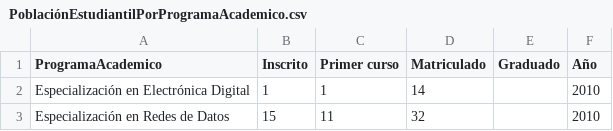
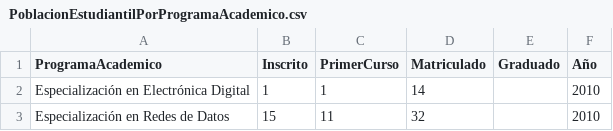
Before and after one commit to nicolasae/Practica-Estado-Joven, a CSV file: djangoreactproject/CSV/PoblacionEstudiantilPorProgramaAcademico.csv (was djangoreactproject/CSV/PoblaciónEstudiantilPorProgramaAcademico.csv), drawn as a sheet; only a part is shown.

```diff
--- a/djangoreactproject/CSV/PoblaciónEstudiantilPorProgramaAcademico.csv
+++ b/djangoreactproject/CSV/PoblacionEstudiantilPorProgramaAcademico.csv
@@ -1,2 +1,2 @@
-ProgramaAcademico,Inscrito,Primer curso,Matriculado,Graduado,Año
+ProgramaAcademico,Inscrito,PrimerCurso,Matriculado,Graduado,Año
 Especialización en Electrónica Digital,1,1,14,,2010
```
Also changed, not shown: djangoreactproject/CSV/ProgramasAcademicos.csv, djangoreactproject/CSV/ProgramasAcademicosAcreditables.csv, 12 other files.
